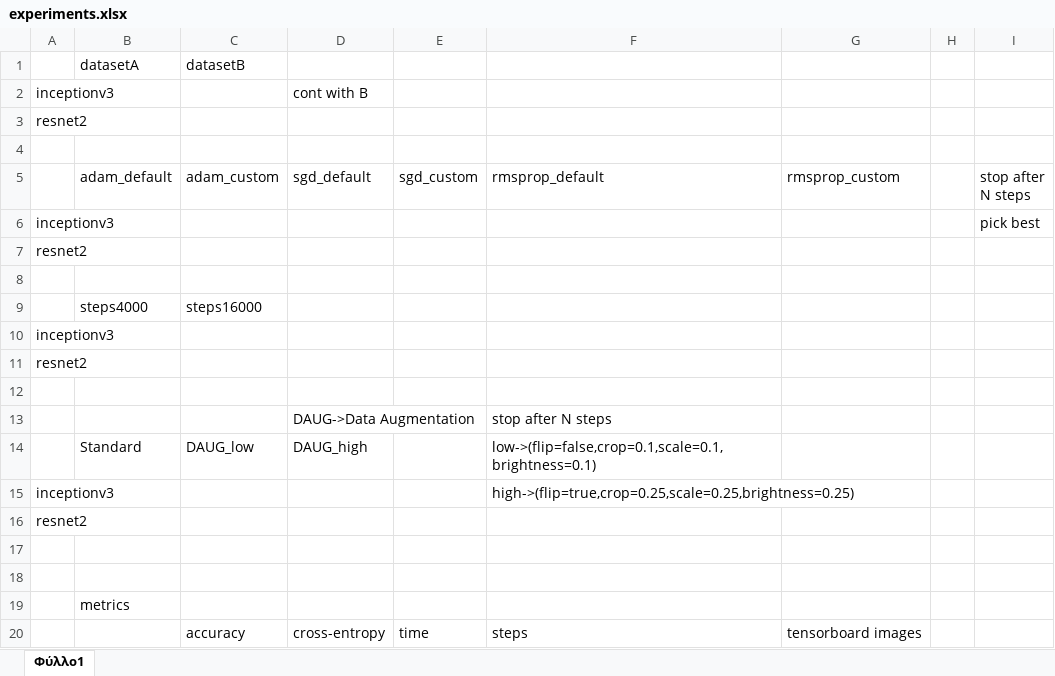
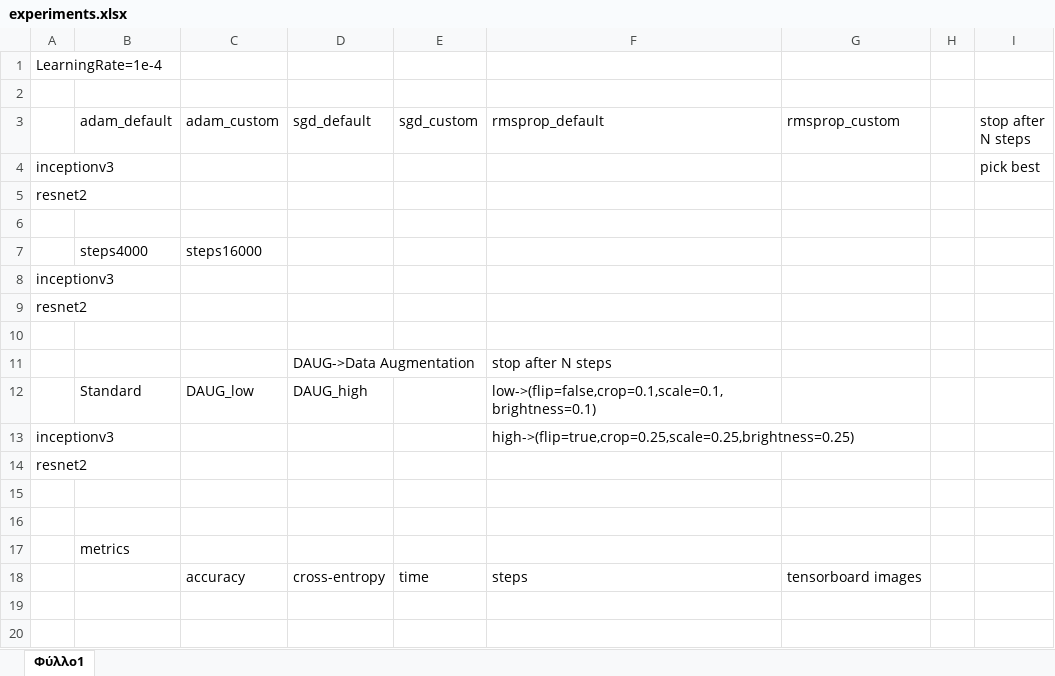
Before and after one commit to gstamatakis/transfer_learning, an Excel workbook: docs/experiments.xlsx, sheet Φύλλο1, drawn as a sheet; values as stored, in another font and other column widths than the file's, no borders; removed rows and columns are numbered as before the commit, all else as after; the diff names each change by its address in the sheet, - before the commit and + after, or states it on an @@ line.

```diff
--- a/docs/experiments.xlsx (sheet Φύλλο1)
+++ b/docs/experiments.xlsx (sheet Φύλλο1)
-row 1:  | datasetA | datasetB
-row 2: inceptionv3 |  |  | cont with B
-A1: resnet2
+A1: LearningRate=1e-4
```
Also changed, not shown: 1 other file.
